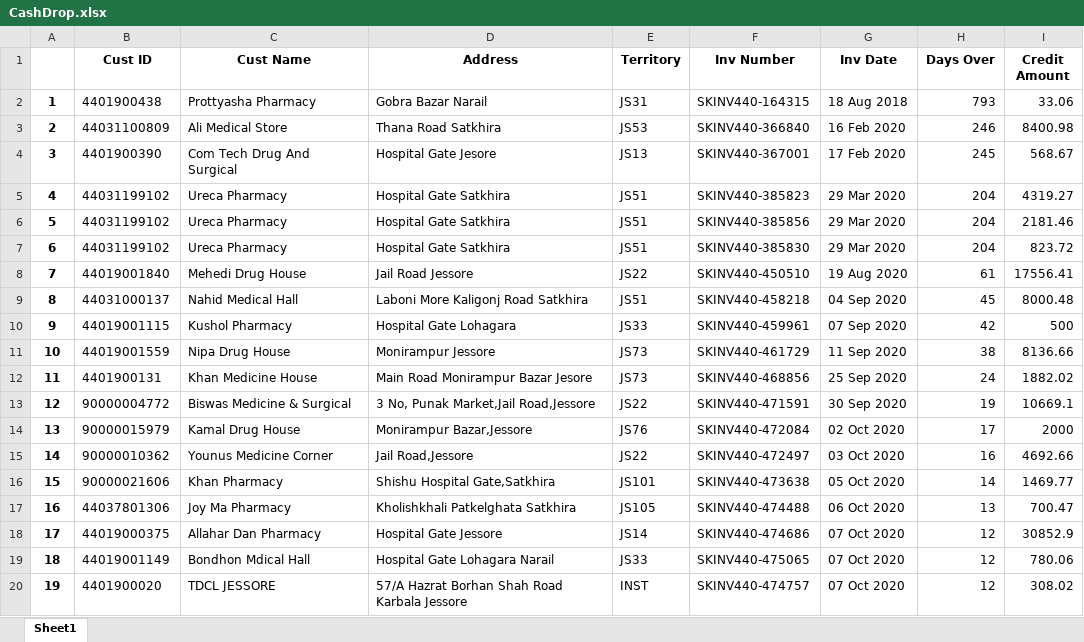
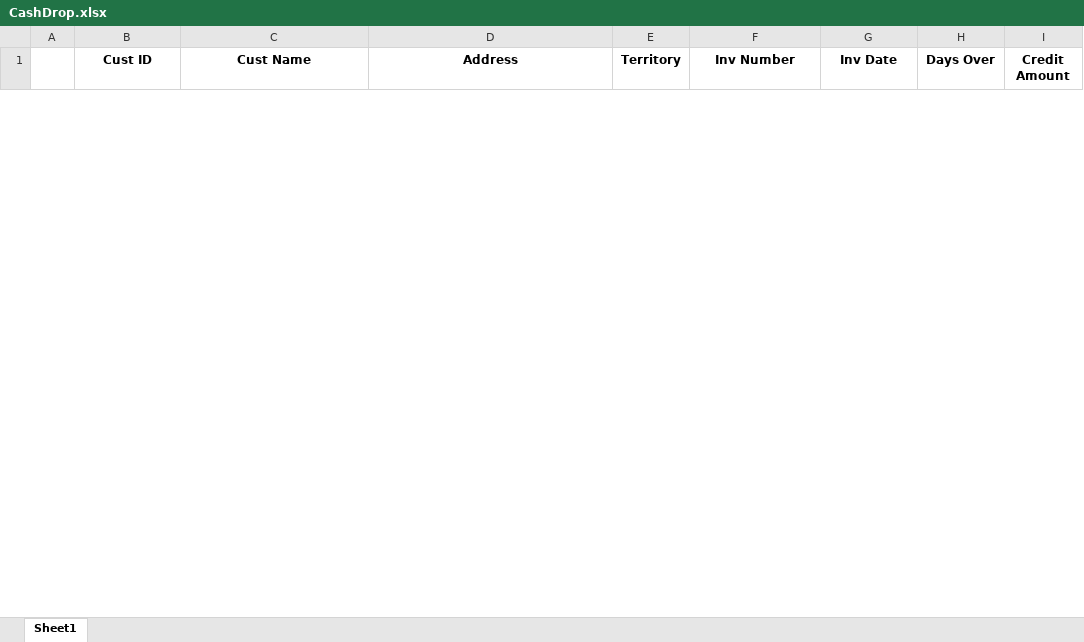
Before and after one commit to RoyelBee/31BranchOutstanding, an Excel workbook: Data/CashDrop.xlsx, sheet Sheet1, drawn as a sheet; only a part is shown; values as stored, in another font and other column widths than the file's, no borders; removed rows and columns are numbered as before the commit, all else as after; the diff covers the shown part only; the diff names each change by its address in the sheet, - before the commit and + after, or states it on an @@ line.

```diff
--- a/Data/CashDrop.xlsx (sheet Sheet1)
+++ b/Data/CashDrop.xlsx (sheet Sheet1)
-row 2: 1 | 4401900438 | Prottyasha Pharmacy | Gobra Bazar Narail | JS31 | SKINV440-164315 | 18 Aug 2018 | 793 | 33.06
-row 3: 2 | 44031100809 | Ali Medical Store | Thana Road Satkhira | JS53 | SKINV440-366840 | 16 Feb 2020 | 246 | 8400.98
-row 4: 3 | 4401900390 | Com Tech Drug And Surgical | Hospital Gate Jesore | JS13 | SKINV440-367001 | 17 Feb 2020 | 245 | 568.67
-row 5: 4 | 44031199102 | Ureca Pharmacy | Hospital Gate Satkhira | JS51 | SKINV440-385823 | 29 Mar 2020 | 204 | 4319.27
-row 6: 5 | 44031199102 | Ureca Pharmacy | Hospital Gate Satkhira | JS51 | SKINV440-385856 | 29 Mar 2020 | 204 | 2181.46
-row 7: 6 | 44031199102 | Ureca Pharmacy | Hospital Gate Satkhira | JS51 | SKINV440-385830 | 29 Mar 2020 | 204 | 823.72
-row 8: 7 | 44019001840 | Mehedi Drug House | Jail Road Jessore | JS22 | SKINV440-450510 | 19 Aug 2020 | 61 | 17556.41
-row 9: 8 | 44031000137 | Nahid Medical Hall | Laboni More Kaligonj Road Satkhira | JS51 | SKINV440-458218 | 04 Sep 2020 | 45 | 8000.48
-row 10: 9 | 44019001115 | Kushol Pharmacy | Hospital Gate Lohagara | JS33 | SKINV440-459961 | 07 Sep 2020 | 42 | 500
-row 11: 10 | 44019001559 | Nipa Drug House | Monirampur Jessore | JS73 | SKINV440-461729 | 11 Sep 2020 | 38 | 8136.66
-row 12: 11 | 4401900131 | Khan Medicine House | Main Road Monirampur Bazar Jesore | JS73 | SKINV440-468856 | 25 Sep 2020 | 24 | 1882.02
-row 13: 12 | 90000004772 | Biswas Medicine & Surgical | 3 No, Punak Market,Jail Road,Jessore | JS22 | SKINV440-471591 | 30 Sep 2020 | 19 | 10669.1
-row 14: 13 | 90000015979 | Kamal Drug House | Monirampur Bazar,Jessore | JS76 | SKINV440-472084 | 02 Oct 2020 | 17 | 2000
-row 15: 14 | 90000010362 | Younus Medicine Corner | Jail Road,Jessore | JS22 | SKINV440-472497 | 03 Oct 2020 | 16 | 4692.66
-row 16: 15 | 90000021606 | Khan Pharmacy | Shishu Hospital Gate,Satkhira | JS101 | SKINV440-473638 | 05 Oct 2020 | 14 | 1469.77
-row 17: 16 | 44037801306 | Joy Ma Pharmacy | Kholishkhali Patkelghata Satkhira | JS105 | SKINV440-474488 | 06 Oct 2020 | 13 | 700.47
-row 18: 17 | 44019000375 | Allahar Dan Pharmacy | Hospital Gate Jessore | JS14 | SKINV440-474686 | 07 Oct 2020 | 12 | 30852.9
-row 19: 18 | 44019001149 | Bondhon Mdical Hall | Hospital Gate Lohagara Narail | JS33 | SKINV440-475065 | 07 Oct 2020 | 12 | 780.06
-row 20: 19 | 4401900020 | TDCL JESSORE | 57/A Hazrat Borhan Shah Road Karbala Jessore | INST | SKINV440-474757 | 07 Oct 2020 | 12 | 308.02
```
Also changed, not shown: 33 added rows and 142 removed rows elsewhere in this sheet, Data/AgingMatured.xlsx, Data/AgingMaturedTable.xlsx, 30 other files.
